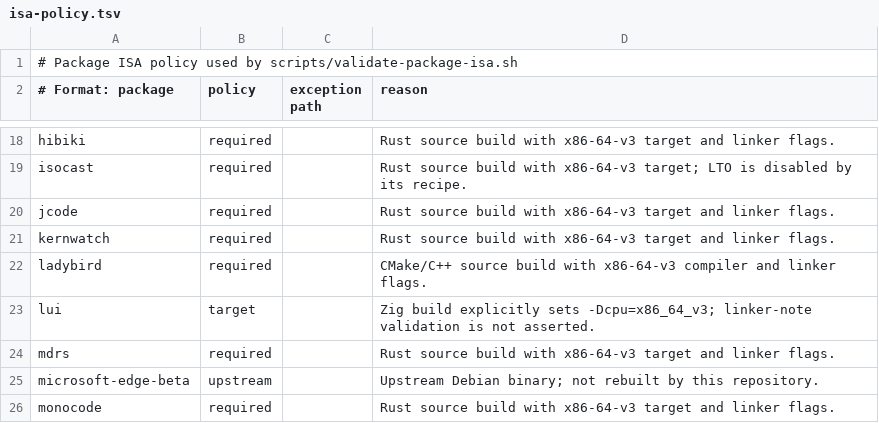
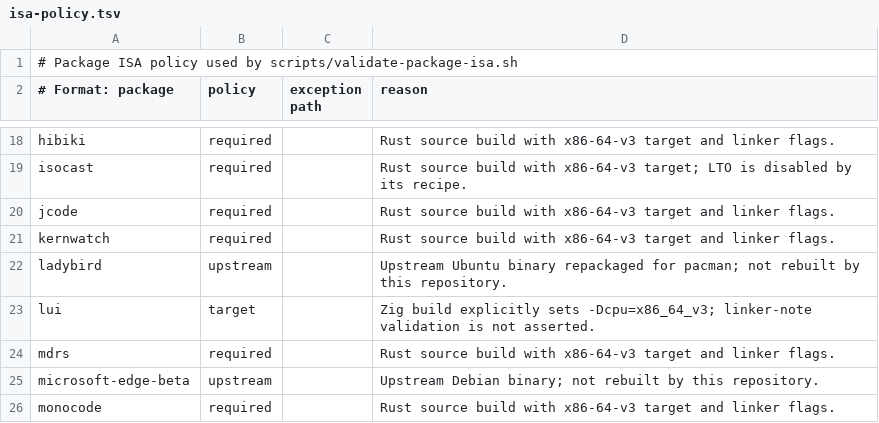
Before and after one commit to linuxmobile/linuxmobile-PKGBUILD, a TSV file: config/isa-policy.tsv, drawn as a sheet; only a part is shown, gaps mark what is left out.

```diff
--- a/config/isa-policy.tsv
+++ b/config/isa-policy.tsv
@@ -21,3 +21,3 @@ jcode|required||Rust source build with x86-64-v3 target and linker flags.
 kernwatch|required||Rust source build with x86-64-v3 target and linker flags.
-ladybird|required||CMake/C++ source build with x86-64-v3 compiler and linker flags.
+ladybird|upstream||Upstream Ubuntu binary repackaged for pacman; not rebuilt by this repository.
 lui|target||Zig build explicitly sets -Dcpu=x86_64_v3; linker-note validation is not asserted.
```
Also changed, not shown: config/update-sources.tsv, 6 other files.
